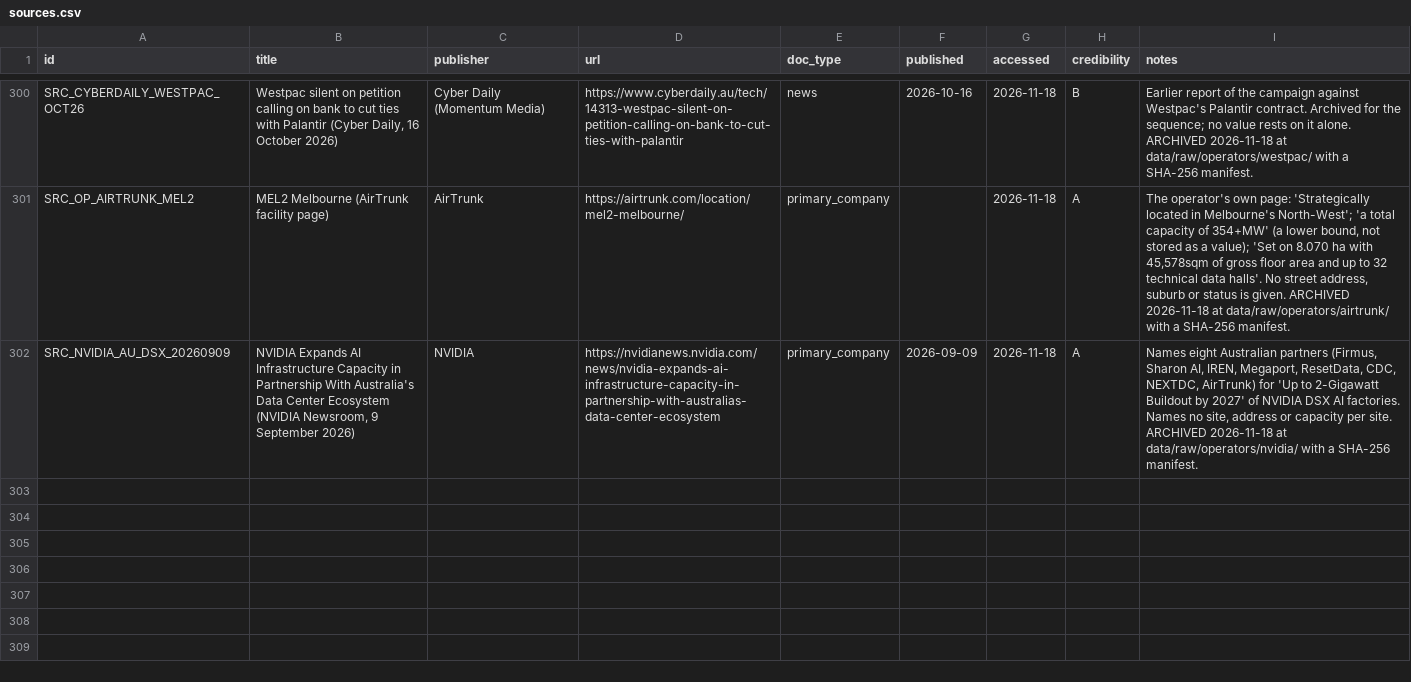
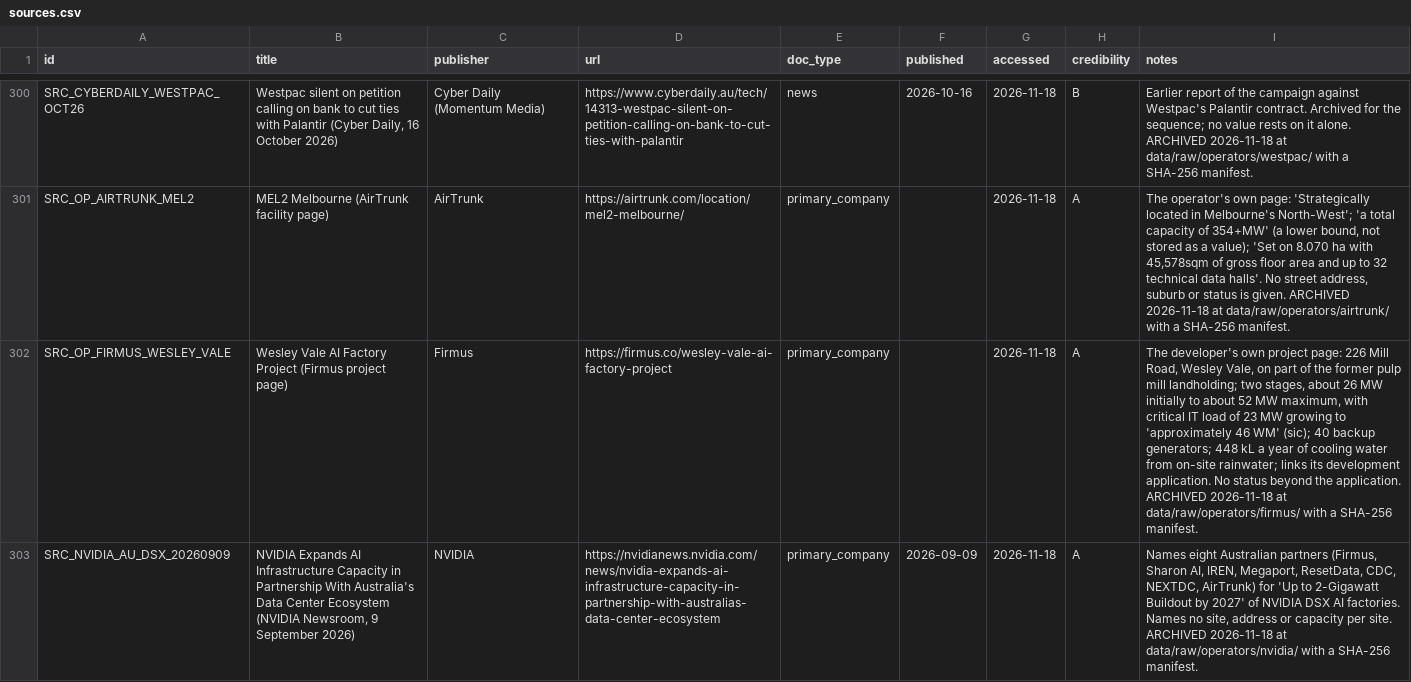
Before and after one commit to dhynesmnk-cyber/weneedtotalkaboutdatacentres, a CSV file: data-pipeline/exports/csv/sources.csv, drawn as a sheet; only a part is shown, gaps mark what is left out; the diff covers the shown part only; the diff names each change by its address in the sheet, - before the commit and + after, or states it on an @@ line.

```diff
--- a/data-pipeline/exports/csv/sources.csv
+++ b/data-pipeline/exports/csv/sources.csv
+row 302: SRC_OP_FIRMUS_WESLEY_VALE | Wesley Vale AI Factory Project (Firmus project page) | Firmus | https://firmus.co/wesley-vale-ai-factory-project | primary_company |  | 2026-11-18 | A | The developer's own project page: 226 Mill Road, Wesley Vale, on part of the former pulp mill landholding; two stages, about 26 MW initially to about 52 MW maximum, with critical IT load of 23 MW growing to 'approximately 46 WM' (sic); 40 backup generators; 448 kL a year of cooling water from on-site rainwater; links its development application. No status beyond the application. ARCHIVED 2026-11-18 at data/raw/operators/firmus/ with a SHA-256 manifest.
```
Also changed, not shown: 5 added rows elsewhere in this file, data-pipeline/exports/csv/ingest_log.csv, data-pipeline/exports/csv/research_gaps.csv, 39 other files.
